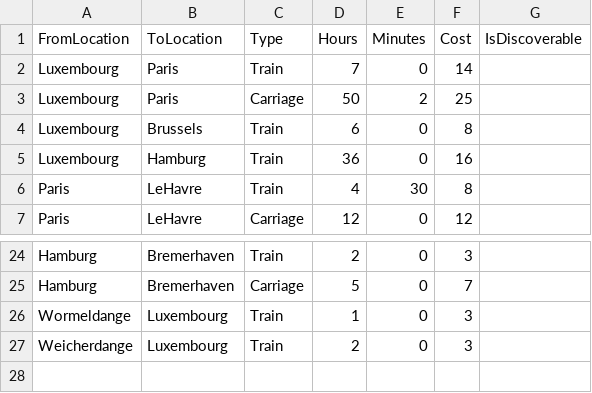
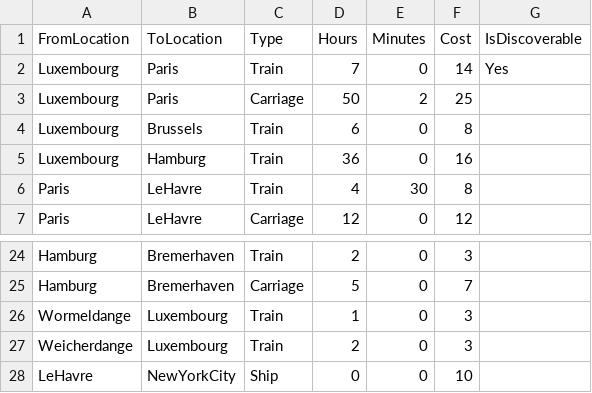
Before and after one commit to migrantschronicles/1892, a CSV file: Assets/Transportation Info Table (Time, Cost, Food) - Sheet1 (2).csv, drawn as a sheet; only a part is shown, gaps mark what is left out.

Commit message:
Implemented ship game flow with stopovers

```diff
--- a/Assets/Transportation Info Table (Time, Cost, Food) - Sheet1 (2).csv
+++ b/Assets/Transportation Info Table (Time, Cost, Food) - Sheet1 (2).csv
@@ -1,3 +1,3 @@
 FromLocation,ToLocation,Type,Hours,Minutes,Cost,IsDiscoverable
-Luxembourg,Paris,Train,7,0,14,
+Luxembourg,Paris,Train,7,0,14,Yes
 Luxembourg,Paris,Carriage,50,2,25,
@@ -27 +27,2 @@ Wormeldange,Luxembourg,Train,1,0,3,
 Weicherdange,Luxembourg,Train,2,0,3,
+LeHavre,NewYorkCity,Ship,0,0,10,
```
Also changed, not shown: 13 other files.
